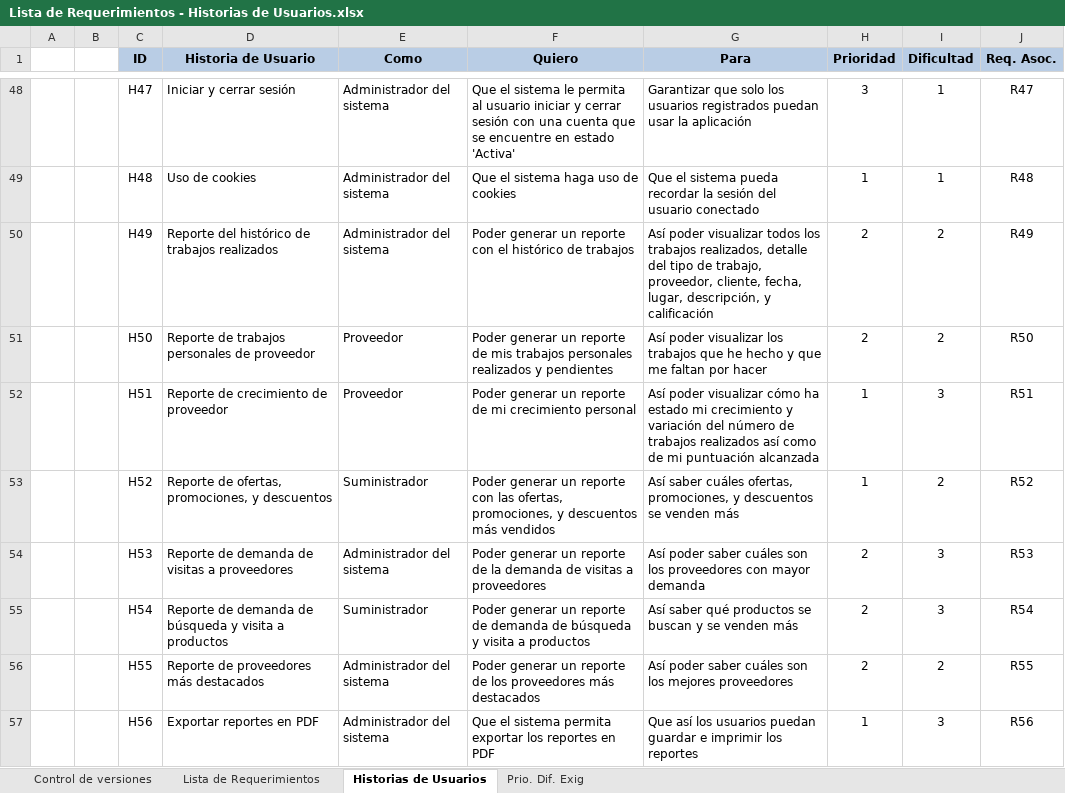
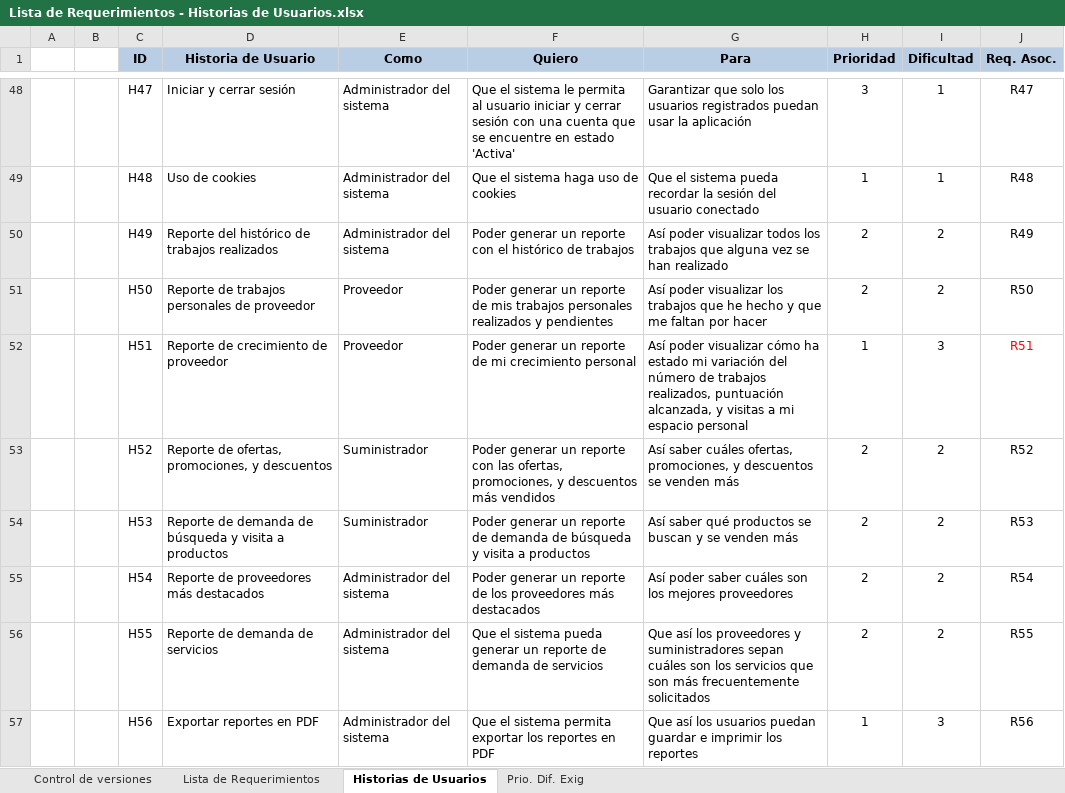
Before and after one commit to cmendez/tesis-mendez-pucp, an Excel workbook: Documentación/Análisis/Lista de Requerimientos - Historias de Usuarios.xlsx, sheet Historias de Usuarios, drawn as a sheet; only a part is shown, gaps mark what is left out; values as stored, in another font and other column widths than the file's, no borders; the diff names each change by its address in the sheet, - before the commit and + after, or states it on an @@ line.

```diff
--- a/Documentación/Análisis/Lista de Requerimientos - Historias de Usuarios.xlsx (sheet Historias de Usuarios)
+++ b/Documentación/Análisis/Lista de Requerimientos - Historias de Usuarios.xlsx (sheet Historias de Usuarios)
-G50 (Para): …los trabajos realizados, detalle del tipo de trabajo, proveedor, cliente, fecha, lugar, descripción, y calificación
+G50 (Para): …los trabajos que alguna vez se han realizado
-G52 (Para): …estado mi crecimiento y variación del número de trabajos realizados así como de mi puntuación alcanzada
+G52 (Para): …estado mi variación del número de trabajos realizados, puntuación alcanzada, y visitas a mi espacio personal
-J52 text colour: black
+J52 text colour: #FF0000
-H53 (Prioridad): 1
+H53 (Prioridad): 2
-D54 (Historia de Usuario): …demanda de visitas a proveedores
+D54 (Historia de Usuario): …demanda de búsqueda y visita a productos
-E54 (Como): Administrador del sistema
+E54 (Como): Suministrador
-F54 (Quiero): …reporte de la demanda de visitas a proveedores
+F54 (Quiero): …reporte de demanda de búsqueda y visita a productos
-G54 (Para): Así poder saber cuáles son los proveedores con mayor demanda
+G54 (Para): Así saber qué productos se buscan y se venden más
-I54:I55 (Dificultad): 3
+I54:I55 (Dificultad): 2
-D55 (Historia de Usuario): Reporte de demanda de búsqueda y visita a productos
+D55 (Historia de Usuario): Reporte de proveedores más destacados
-E55 (Como): Suministrador
+E55 (Como): Administrador del sistema
-F55 (Quiero): …reporte de demanda de búsqueda y visita a productos
+F55 (Quiero): …reporte de los proveedores más destacados
-G55 (Para): Así saber qué productos se buscan y se venden más
+G55 (Para): Así poder saber cuáles son los mejores proveedores
-D56 (Historia de Usuario): Reporte de proveedores más destacados
+D56 (Historia de Usuario): Reporte de demanda de servicios
-F56 (Quiero): Poder generar un reporte de los proveedores más destacados
+F56 (Quiero): Que el sistema pueda generar un reporte de demanda de servicios
-G56 (Para): Así poder saber cuáles son los mejores proveedores
+G56 (Para): Que así los proveedores y suministradores sepan cuáles son los servicios que son más frecuentemente solicitados
```
Also changed, not shown: sheet Lista de Requerimientos, sheet Control de versiones, Documentación/Documentos Generales/Gestión de Cambios.xlsx, 10 other files.
